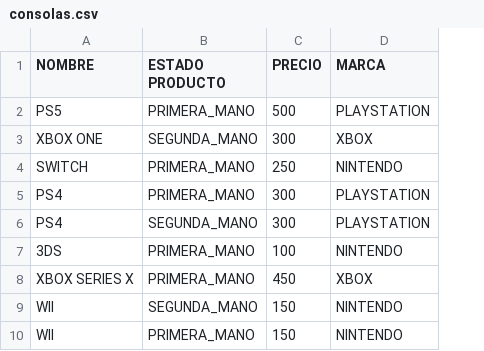
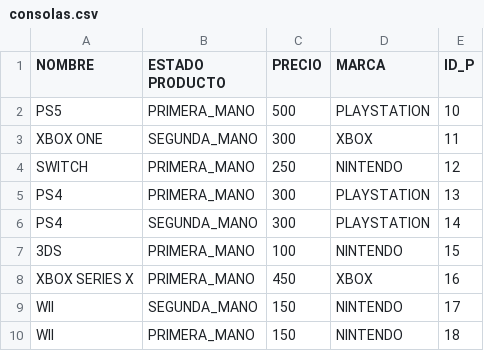
Before and after one commit to XabierCatalan/TiendaVideojuegos, a CSV file: TiendaVideojuegos/Data/consolas.csv, drawn as a sheet; the diff names each change by its address in the sheet, - before the commit and + after, or states it on an @@ line.

Commit message:
cambios en los csv consolas,mandos,Producto y Videojuegos

```diff
--- a/TiendaVideojuegos/Data/consolas.csv
+++ b/TiendaVideojuegos/Data/consolas.csv
+column E (ID_P), rows 2-10: 10 | 11 | 12 | 13 | 14 | 15 | 16 | 17 | 18
```
Also changed, not shown: TiendaVideojuegos/Data/mandos.csv, 2 other files.
